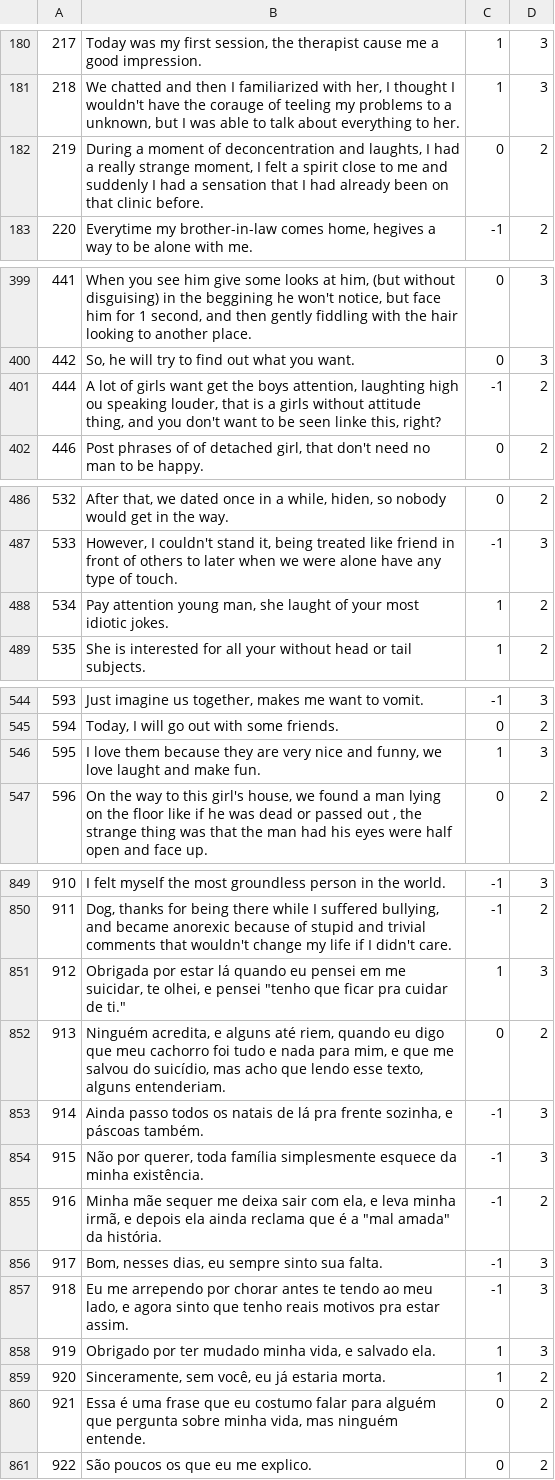
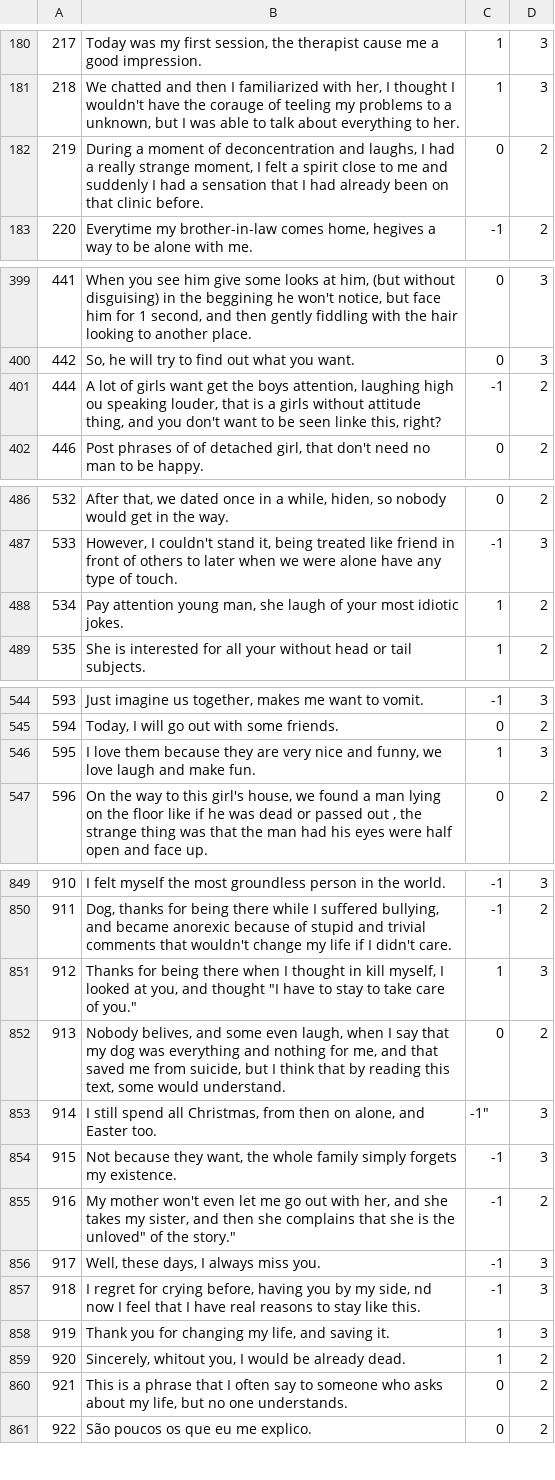
Before and after one commit to AlexanderIan53/AlexanderIan53-HoraComplementar-Traducao, a CSV file: MQD-1465.csv, drawn as a sheet; only a part is shown, gaps mark what is left out; the diff covers the shown part only.

Commit message:
Update MQD-1465.csv

```diff
--- a/MQD-1465.csv
+++ b/MQD-1465.csv
@@ -181,3 +181,3 @@
 "218","We chatted and then I familiarized with her, I thought I wouldn't have the corauge of teeling my problems to a unknown, but I was able to talk about everything to her.","1","3"
-"219","During a moment of deconcentration and laughts, I had a really strange moment, I felt a spirit close to me and suddenly I had a sensation that I had already been on that clinic before.","0","2"
+"219","During a moment of deconcentration and laughs, I had a really strange moment, I felt a spirit close to me and suddenly I had a sensation that I had already been on that clinic before.","0","2"
 "220","Everytime my brother-in-law comes home, hegives a way to be alone with me.","-1","2"
@@ -400,3 +400,3 @@
 "442","So, he will try to find out what you want.","0","3"
-"444","A lot of girls want get the boys attention, laughting high ou speaking louder, that is a girls without attitude thing, and you don't want to be seen linke this, right?","-1","2"
+"444","A lot of girls want get the boys attention, laughing high ou speaking louder, that is a girls without attitude thing, and you don't want to be seen linke this, right?","-1","2"
 "446","Post phrases of of detached girl, that don't need no man to be happy.","0","2"
@@ -487,3 +487,3 @@
 "533","However, I couldn't stand it, being treated like friend in front of others to later when we were alone have any type of touch.","-1","3"
-"534","Pay attention young man, she laught of your most idiotic jokes.","1","2"
+"534","Pay attention young man, she laugh of your most idiotic jokes.","1","2"
 "535","She is interested for all your without head or tail subjects.","1","2"
@@ -545,3 +545,3 @@
 "594","Today, I will go out with some friends.","0","2"
-"595","I love them because they are very nice and funny, we love laught and make fun.","1","3"
+"595","I love them because they are very nice and funny, we love laugh and make fun.","1","3"
 "596","On the way to this girl's house, we found a man lying on the floor like if he was dead or passed out , the strange thing was that the man had his eyes were half open and face up.","0","2"
@@ -850,12 +850,12 @@
 "911","Dog, thanks for being there while I suffered bullying, and became anorexic because of stupid and trivial comments that wouldn't change my life if I didn't care.","-1","2"
-"912","Obrigada por estar lá quando eu pensei em me suicidar, te olhei, e pensei ""tenho que ficar pra cuidar de ti.""","1","3"
-"913","Ninguém acredita, e alguns até riem, quando eu digo que meu cachorro foi tudo e nada para mim, e que me salvou do suicídio, mas acho que lendo esse texto, alguns entenderiam.","0","2"
-"914","Ainda passo todos os natais de lá pra frente sozinha, e páscoas também.","-1","3"
-"915","Não por querer, toda família simplesmente esquece da minha existência.","-1","3"
-"916","Minha mãe sequer me deixa sair com ela, e leva minha irmã, e depois ela ainda reclama que é a ""mal amada"" da história.","-1","2"
-"917","Bom, nesses dias, eu sempre sinto sua falta.","-1","3"
-"918","Eu me arrependo por chorar antes te tendo ao meu lado, e agora sinto que tenho reais motivos pra estar assim.","-1","3"
-"919","Obrigado por ter mudado minha vida, e salvado ela.","1","3"
-"920","Sinceramente, sem você, eu já estaria morta.","1","2"
-"921","Essa é uma frase que eu costumo falar para alguém que pergunta sobre minha vida, mas ninguém entende.","0","2"
+"912","Thanks for being there when I thought in kill myself, I looked at you, and thought ""I have to stay to take care of you.""","1","3"
+"913","Nobody belives, and some even laugh, when I say that my dog was everything and nothing for me, and that saved me from suicide, but I think that by reading this text, some would understand.","0","2"
+"914","I still spend all Christmas, from then on alone, and Easter too.",-1","3"
+"915","Not because they want, the whole family simply forgets my existence.","-1","3"
+"916","My mother won't even let me go out with her, and she takes my sister, and then she complains that she is the "unloved" of the story.","-1","2"
+"917","Well, these days, I always miss you.","-1","3"
+"918","I regret for crying before, having you by my side, nd now I feel that I have real reasons to stay like this.","-1","3"
+"919","Thank you for changing my life, and saving it.","1","3"
+"920","Sincerely, whitout you, I would be already dead.","1","2"
+"921","This is a phrase that I often say to someone who asks about my life, but no one understands.","0","2"
 "922","São poucos os que eu me explico.","0","2"
```
Also changed, not shown: 1 edited cell elsewhere in this file.
